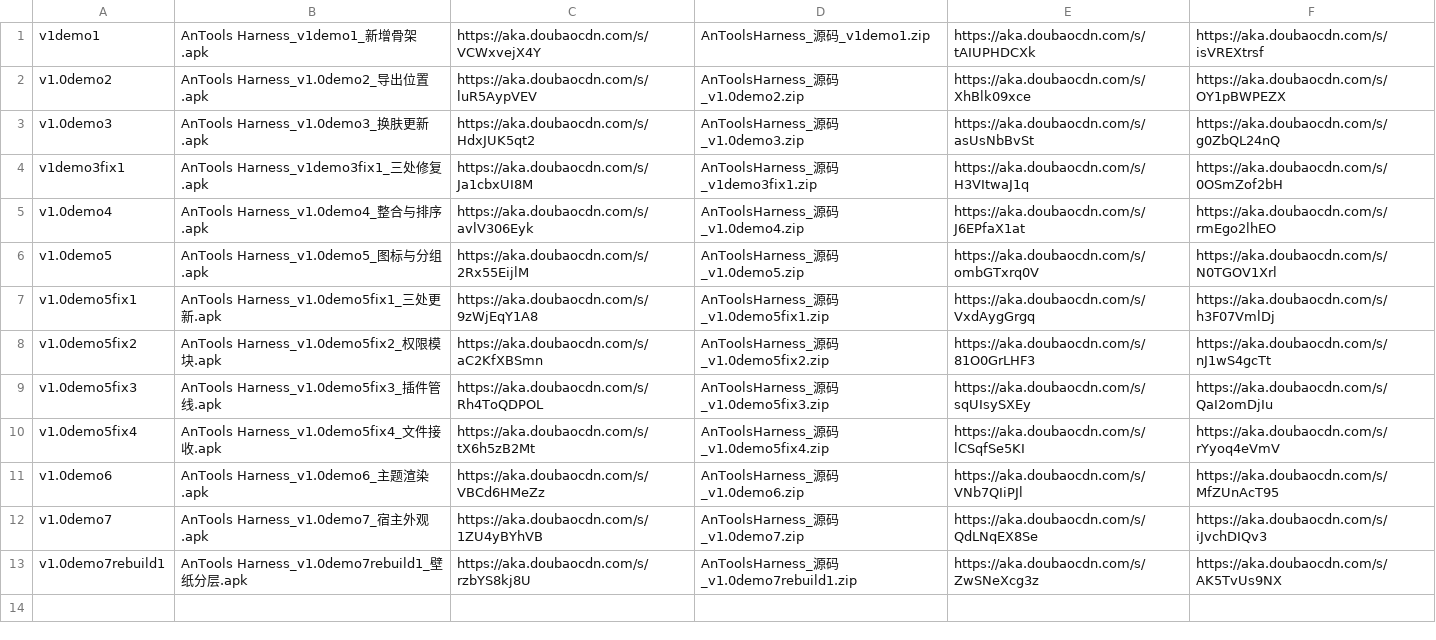
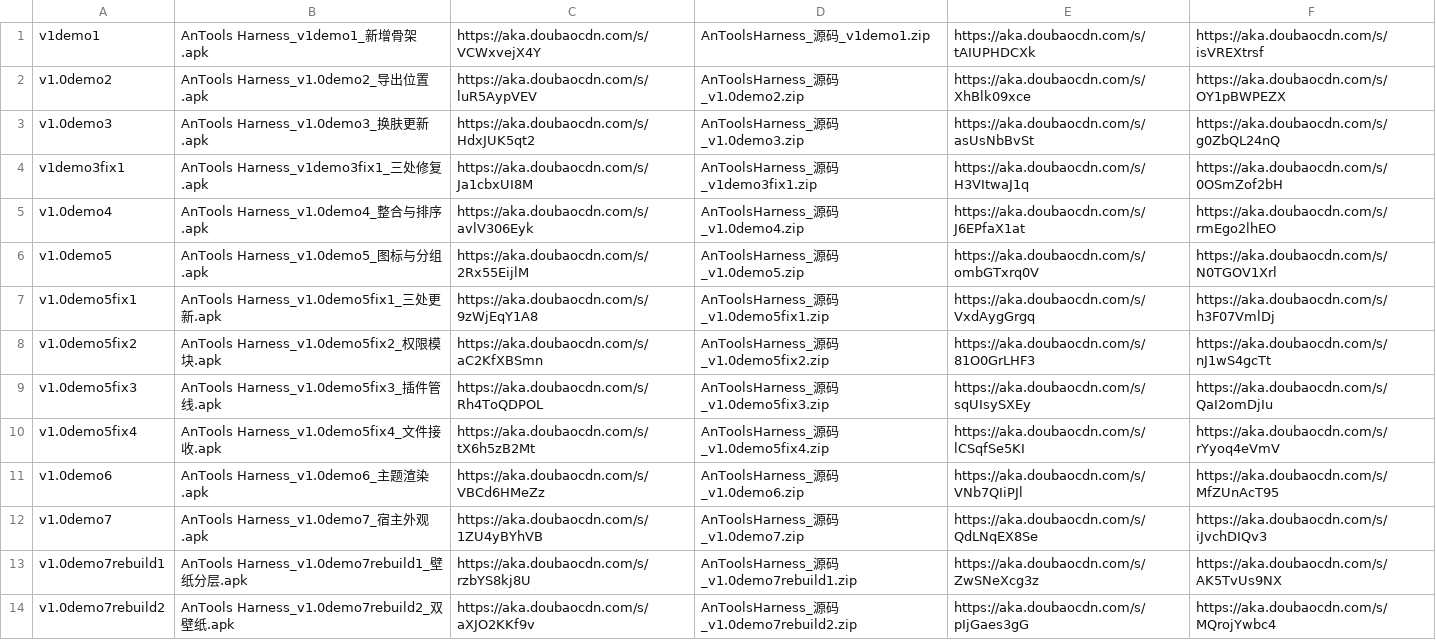
Before and after one commit to LiueCreater/AnTools-Harness, a TSV file: versions.tsv, drawn as a sheet.

Commit message:
docs: add v1.0demo7rebuild2

```diff
--- a/versions.tsv
+++ b/versions.tsv
@@ -13 +13,2 @@ v1.0demo7	AnTools Harness_v1.0demo7_宿主外观.apk	https://aka.doubaocdn.com/s
 v1.0demo7rebuild1	AnTools Harness_v1.0demo7rebuild1_壁纸分层.apk	https://aka.doubaocdn.com/s/rzbYS8kj8U	AnToolsHarness_源码_v1.0demo7rebuild1.zip	https://aka.doubaocdn.com/s/ZwSNeXcg3z	https://aka.doubaocdn.com/s/AK5TvUs9NX
+v1.0demo7rebuild2	AnTools Harness_v1.0demo7rebuild2_双壁纸.apk	https://aka.doubaocdn.com/s/aXJO2KKf9v	AnToolsHarness_源码_v1.0demo7rebuild2.zip	https://aka.doubaocdn.com/s/pIjGaes3gG	https://aka.doubaocdn.com/s/MQrojYwbc4
```
